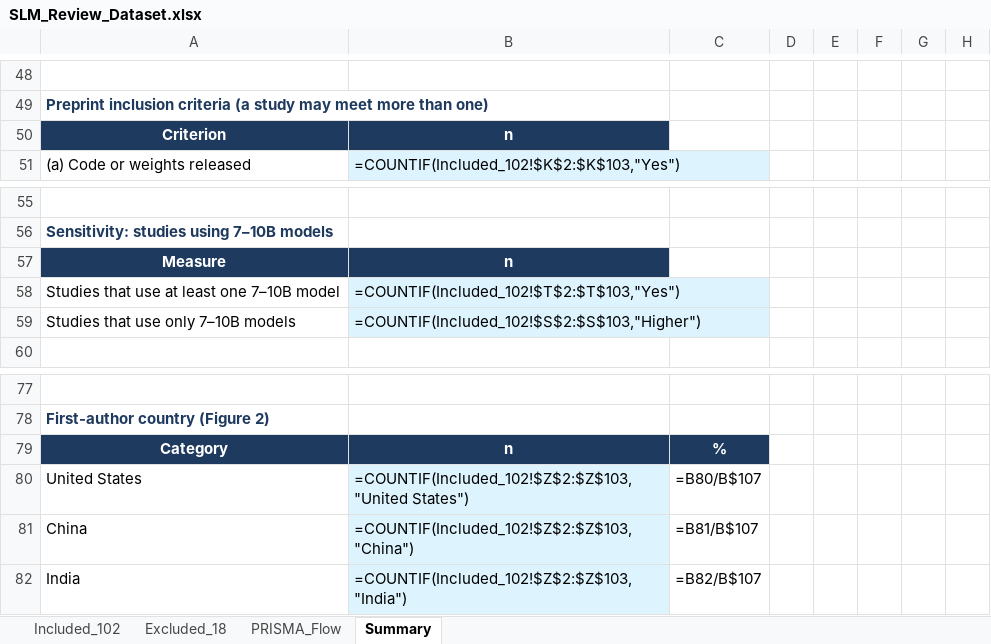
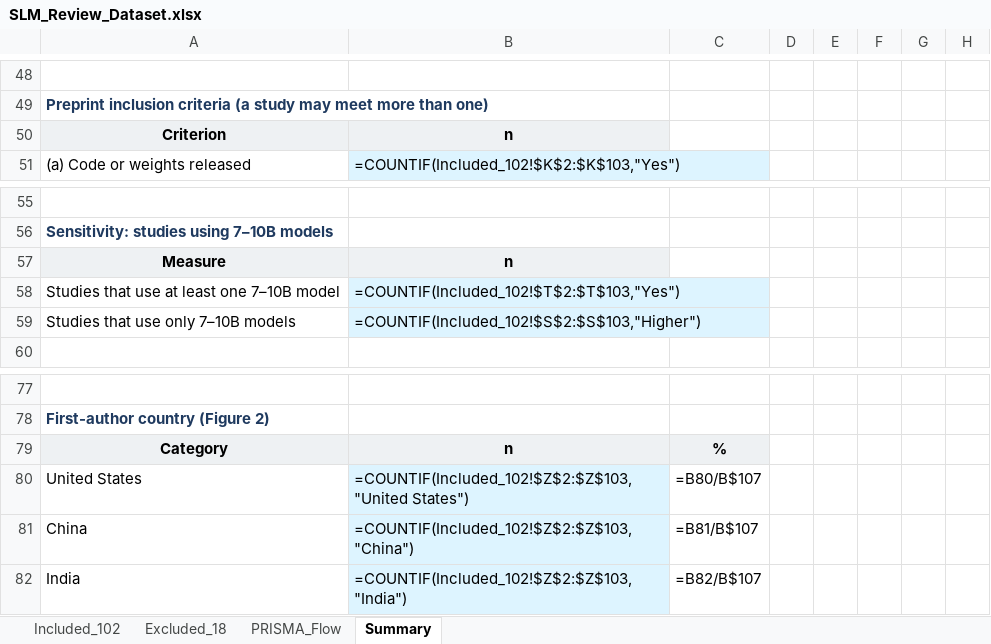
Before and after one commit to Codewithsayanjib/slm-systematic-review, an Excel workbook: SLM_Review_Dataset.xlsx, sheet Summary, drawn as a sheet; only a part is shown, gaps mark what is left out; values as stored, in another font and other column widths than the file's, no borders; formulas without a stored value are shown as written; charts and pictures not drawn; the diff covers the shown part only; the diff names each change by its address in the sheet, - before the commit and + after, or states it on an @@ line.

Commit message:
Fix title formatting and header colour

```diff
--- a/SLM_Review_Dataset.xlsx (sheet Summary)
+++ b/SLM_Review_Dataset.xlsx (sheet Summary)
@@ A50:B50 fill: #1F3A5F → #EEF1F3, text colour: #FFFFFF → black @@
@@ A57:B57 fill: #1F3A5F → #EEF1F3, text colour: #FFFFFF → black @@
@@ A79:C79 fill: #1F3A5F → #EEF1F3, text colour: #FFFFFF → black @@
```
Also changed, not shown: cell formats elsewhere in this sheet, sheet Included_102, sheet Excluded_18, sheet PRISMA_Flow.
